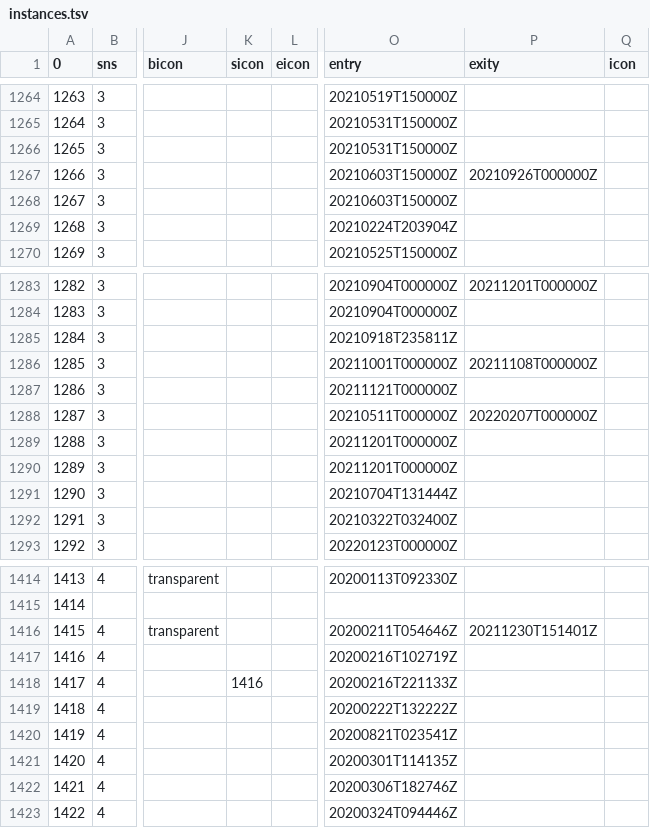
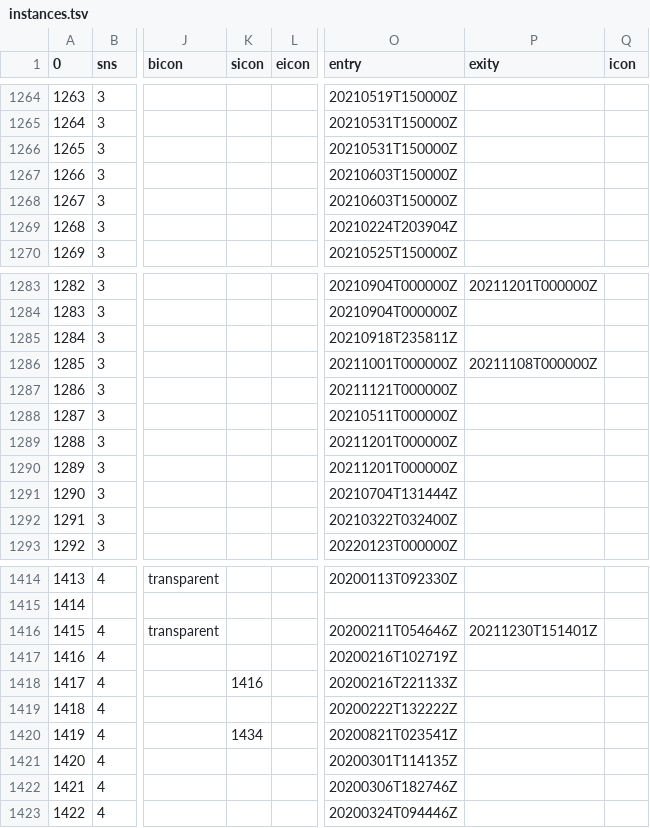
Before and after one commit to InstanceTicker/InstanceTicker, a TSV file: instances.tsv, drawn as a sheet; only a part is shown, gaps mark what is left out; the diff covers the shown part only; the diff names each change by its address in the sheet, - before the commit and + after, or states it on an @@ line.

```diff
--- a/instances.tsv
+++ b/instances.tsv
-P1267 (exity): 20210926T000000Z
+P1267 (exity): (empty)
-P1288 (exity): 20220207T000000Z
+P1288 (exity): (empty)
-K1420 (sicon): (empty)
+K1420 (sicon): 1434
```
Also changed, not shown: 51 edited cells elsewhere in this file.
